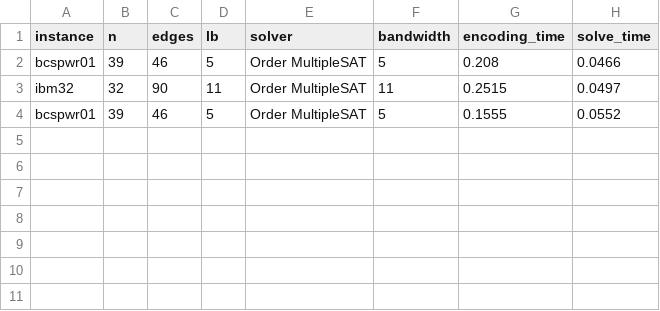
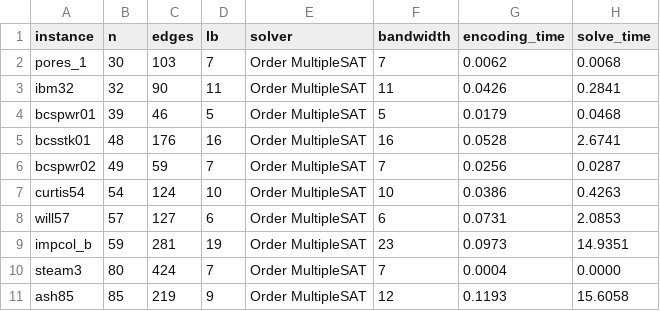
Before and after one commit to VuHaiLinh-24021547/Bandwidth-Minimization-Problem, a CSV file: output/small_instances/Order_MultipleSAT.csv, drawn as a sheet.

```diff
--- a/output/small_instances/Order_MultipleSAT.csv
+++ b/output/small_instances/Order_MultipleSAT.csv
@@ -1,4 +1,11 @@
 instance,n,edges,lb,solver,bandwidth,encoding_time,solve_time
-bcspwr01,39,46,5,Order MultipleSAT,5,0.208,0.0466
-ibm32,32,90,11,Order MultipleSAT,11,0.2515,0.0497
-bcspwr01,39,46,5,Order MultipleSAT,5,0.1555,0.0552
+pores_1,30,103,7,Order MultipleSAT,7,0.0062,0.0068
+ibm32,32,90,11,Order MultipleSAT,11,0.0426,0.2841
+bcspwr01,39,46,5,Order MultipleSAT,5,0.0179,0.0468
+bcsstk01,48,176,16,Order MultipleSAT,16,0.0528,2.6741
+bcspwr02,49,59,7,Order MultipleSAT,7,0.0256,0.0287
+curtis54,54,124,10,Order MultipleSAT,10,0.0386,0.4263
+will57,57,127,6,Order MultipleSAT,6,0.0731,2.0853
+impcol_b,59,281,19,Order MultipleSAT,23,0.0973,14.9351
+steam3,80,424,7,Order MultipleSAT,7,0.0004,0.0000
+ash85,85,219,9,Order MultipleSAT,12,0.1193,15.6058
```
Also changed, not shown: output/small_instances/Order_IncrementalSAT.csv, 9 other files.
